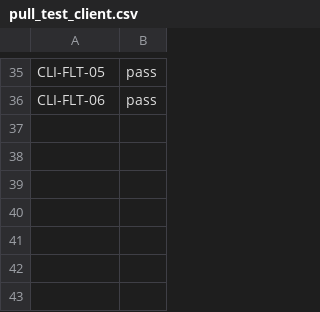
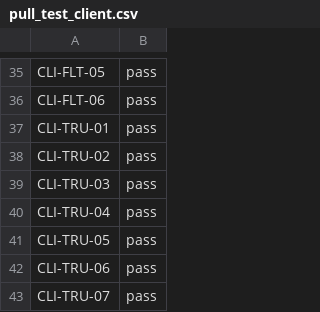
Before and after one commit to Eliasny/OpenGDS, a CSV file: tools/auditor/profile_client/expected/pull_test_client.csv, drawn as a sheet; only a part is shown, gaps mark what is left out.

```diff
--- a/tools/auditor/profile_client/expected/pull_test_client.csv
+++ b/tools/auditor/profile_client/expected/pull_test_client.csv
@@ -36 +36,8 @@ CLI-FLT-05,pass
 CLI-FLT-06,pass
+CLI-TRU-01,pass
+CLI-TRU-02,pass
+CLI-TRU-03,pass
+CLI-TRU-04,pass
+CLI-TRU-05,pass
+CLI-TRU-06,pass
+CLI-TRU-07,pass
```
Also changed, not shown: tools/auditor/profile_client/expected/mutants.csv, 10 other files.
